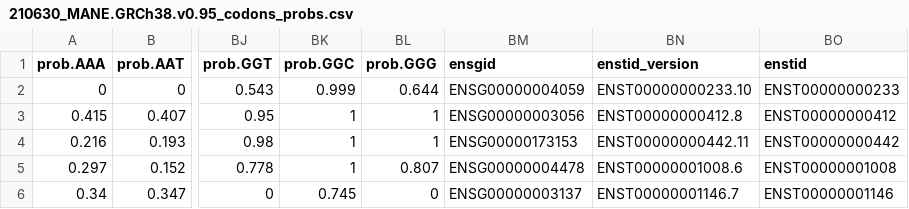
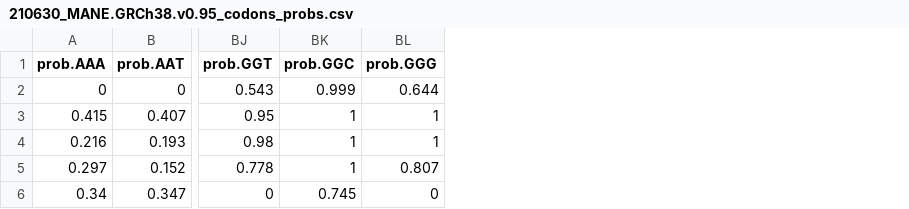
Before and after one commit to frhl/whiffin-rotation, a CSV file: derived/210630_MANE.GRCh38.v0.95_codons_probs.csv, drawn as a sheet; only a part is shown, gaps mark what is left out; the diff names each change by its address in the sheet, - before the commit and + after, or states it on an @@ line.

Commit message:
added codon constraints full

```diff
--- a/derived/210630_MANE.GRCh38.v0.95_codons_probs.csv
+++ b/derived/210630_MANE.GRCh38.v0.95_codons_probs.csv
-column BM (ensgid), rows 2-6: ENSG00000004059 | ENSG00000003056 | ENSG00000173153 | ENSG00000004478 | ENSG00000003137
-column BN (enstid_version), rows 2-6: ENST00000000233.10 | ENST00000000412.8 | ENST00000000442.11 | ENST00000001008.6 | ENST00000001146.7
-column BO (enstid), rows 2-6: ENST00000000233 | ENST00000000412 | ENST00000000442 | ENST00000001008 | ENST00000001146
```
Also changed, not shown: 9 other files.
